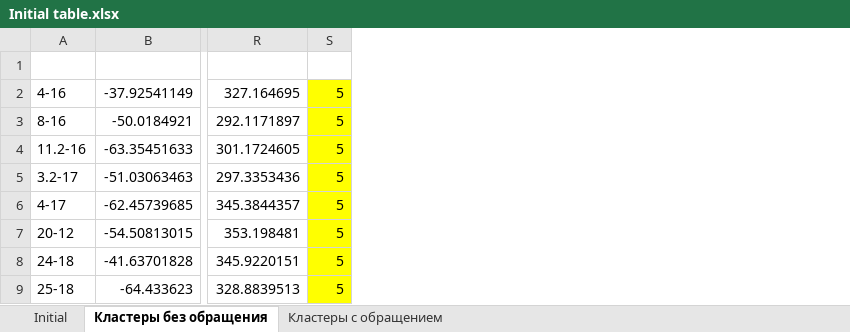
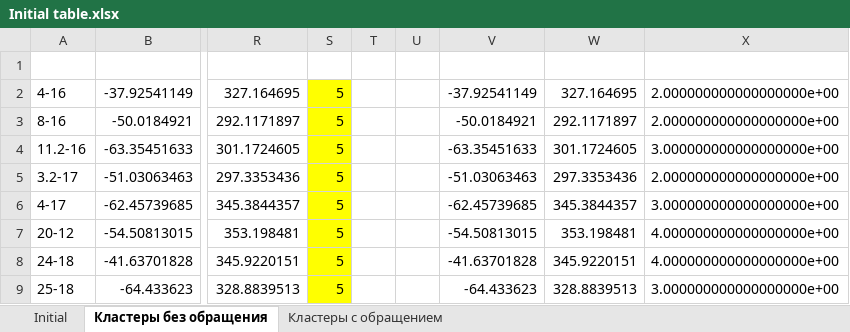
Before and after one commit to Stellaerranti/PaleoCalc, an Excel workbook: Initial table.xlsx, sheet Кластеры без обращения, drawn as a sheet; only a part is shown, gaps mark what is left out; values as stored, in another font and other column widths than the file's, no borders; the diff names each change by its address in the sheet, - before the commit and + after, or states it on an @@ line.

```diff
--- a/Initial table.xlsx (sheet Кластеры без обращения)
+++ b/Initial table.xlsx (sheet Кластеры без обращения)
+column T, empty
+column U, empty
+column V, rows 2-9: -37.92541149 | -50.0184921 | -63.35451633 | -51.03063463 | -62.45739685 | -54.50813015 | -41.63701828 | -64.433623
+column W, rows 2-9: 327.164695 | 292.1171897 | 301.1724605 | 297.3353436 | 345.3844357 | 353.198481 | 345.9220151 | 328.8839513
+column X, rows 2-9: 2.000000000000000000e+00 | 2.000000000000000000e+00 | 3.000000000000000000e+00 | 2.000000000000000000e+00 | 3.000000000000000000e+00 | 4.000000000000000000e+00 | 4.000000000000000000e+00 | 3.000000000000000000e+00
```
Also changed, not shown: 8 other files.
